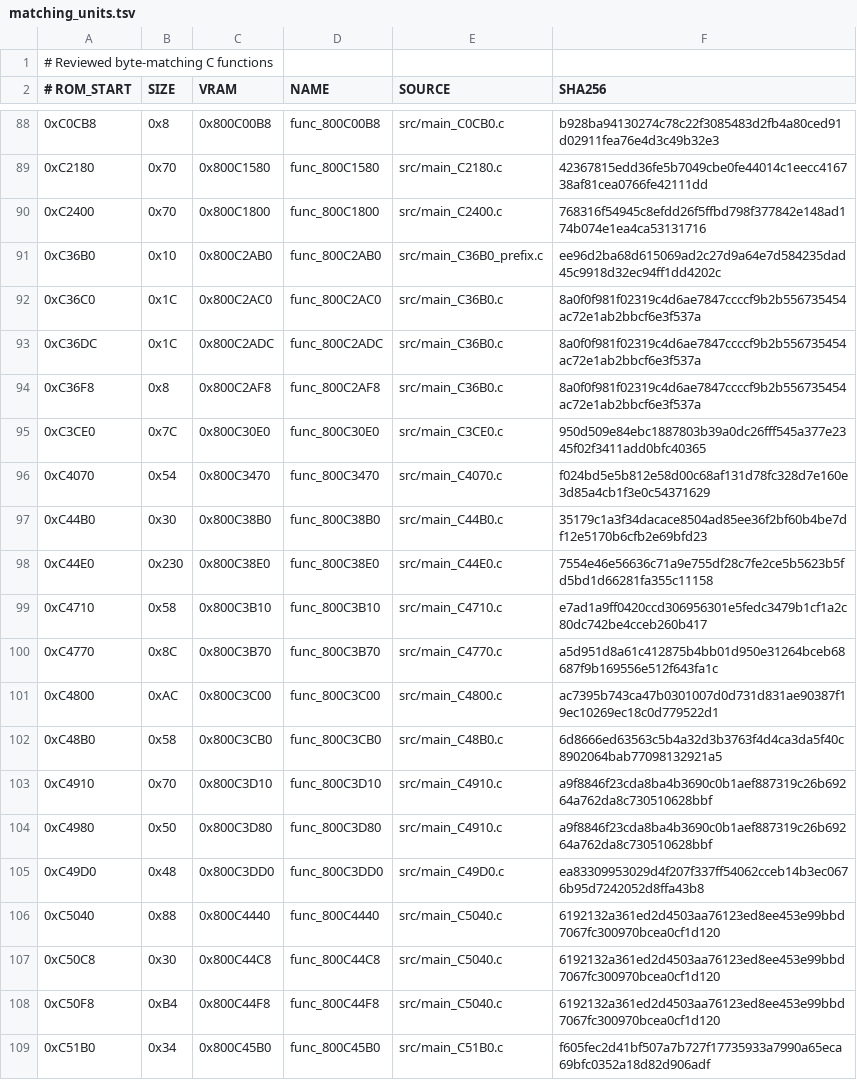
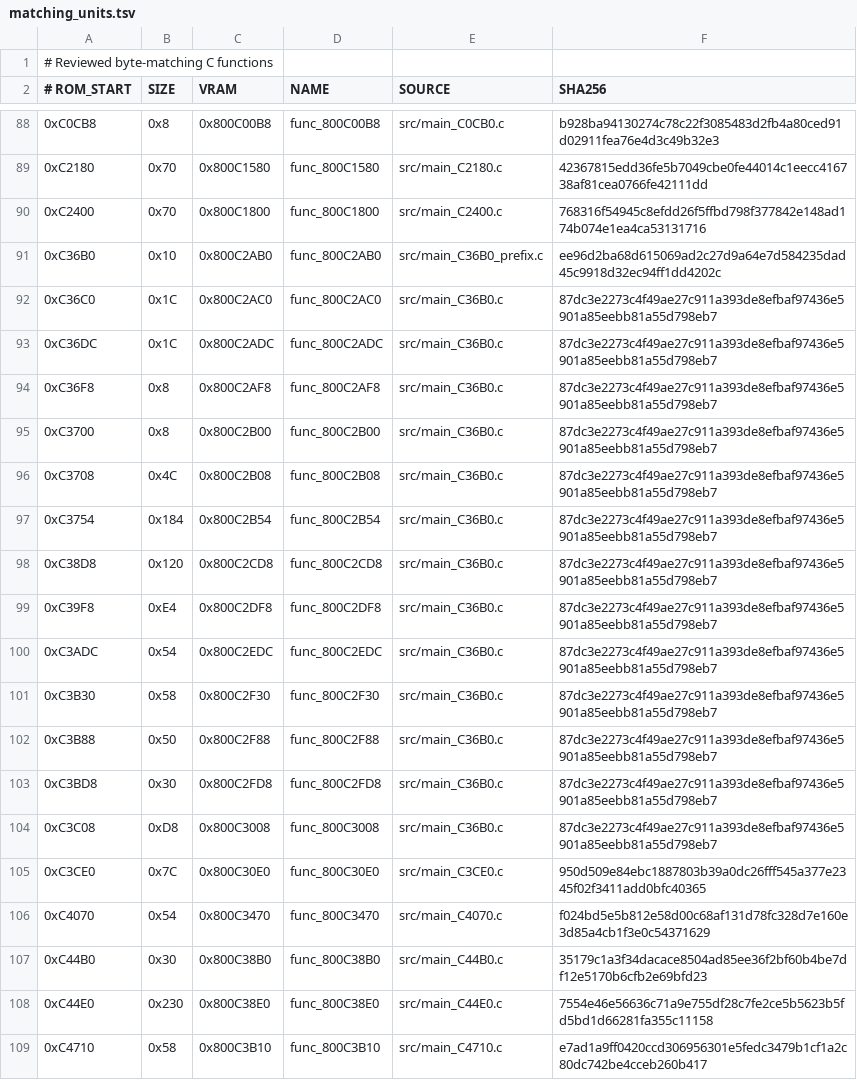
Before and after one commit to TheGh0stShip/Superman-64, a TSV file: config/us/matching_units.tsv, drawn as a sheet; only a part is shown, gaps mark what is left out; the shorter side is filled out with more unchanged rows.

Commit message:
Match the standard MIDI sequence object

```diff
--- a/config/us/matching_units.tsv
+++ b/config/us/matching_units.tsv
@@ -91,5 +91,15 @@
 0xC36B0	0x10	0x800C2AB0	func_800C2AB0	src/main_C36B0_prefix.c	ee96d2ba68d615069ad2c27d9a64e7d584235dad45c9918d32ec94ff1dd4202c
-0xC36C0	0x1C	0x800C2AC0	func_800C2AC0	src/main_C36B0.c	8a0f0f981f02319c4d6ae7847ccccf9b2b556735454ac72e1ab2bbcf6e3f537a
-0xC36DC	0x1C	0x800C2ADC	func_800C2ADC	src/main_C36B0.c	8a0f0f981f02319c4d6ae7847ccccf9b2b556735454ac72e1ab2bbcf6e3f537a
-0xC36F8	0x8	0x800C2AF8	func_800C2AF8	src/main_C36B0.c	8a0f0f981f02319c4d6ae7847ccccf9b2b556735454ac72e1ab2bbcf6e3f537a
+0xC36C0	0x1C	0x800C2AC0	func_800C2AC0	src/main_C36B0.c	87dc3e2273c4f49ae27c911a393de8efbaf97436e5901a85eebb81a55d798eb7
+0xC36DC	0x1C	0x800C2ADC	func_800C2ADC	src/main_C36B0.c	87dc3e2273c4f49ae27c911a393de8efbaf97436e5901a85eebb81a55d798eb7
+0xC36F8	0x8	0x800C2AF8	func_800C2AF8	src/main_C36B0.c	87dc3e2273c4f49ae27c911a393de8efbaf97436e5901a85eebb81a55d798eb7
+0xC3700	0x8	0x800C2B00	func_800C2B00	src/main_C36B0.c	87dc3e2273c4f49ae27c911a393de8efbaf97436e5901a85eebb81a55d798eb7
+0xC3708	0x4C	0x800C2B08	func_800C2B08	src/main_C36B0.c	87dc3e2273c4f49ae27c911a393de8efbaf97436e5901a85eebb81a55d798eb7
+0xC3754	0x184	0x800C2B54	func_800C2B54	src/main_C36B0.c	87dc3e2273c4f49ae27c911a393de8efbaf97436e5901a85eebb81a55d798eb7
+0xC38D8	0x120	0x800C2CD8	func_800C2CD8	src/main_C36B0.c	87dc3e2273c4f49ae27c911a393de8efbaf97436e5901a85eebb81a55d798eb7
+0xC39F8	0xE4	0x800C2DF8	func_800C2DF8	src/main_C36B0.c	87dc3e2273c4f49ae27c911a393de8efbaf97436e5901a85eebb81a55d798eb7
+0xC3ADC	0x54	0x800C2EDC	func_800C2EDC	src/main_C36B0.c	87dc3e2273c4f49ae27c911a393de8efbaf97436e5901a85eebb81a55d798eb7
+0xC3B30	0x58	0x800C2F30	func_800C2F30	src/main_C36B0.c	87dc3e2273c4f49ae27c911a393de8efbaf97436e5901a85eebb81a55d798eb7
+0xC3B88	0x50	0x800C2F88	func_800C2F88	src/main_C36B0.c	87dc3e2273c4f49ae27c911a393de8efbaf97436e5901a85eebb81a55d798eb7
+0xC3BD8	0x30	0x800C2FD8	func_800C2FD8	src/main_C36B0.c	87dc3e2273c4f49ae27c911a393de8efbaf97436e5901a85eebb81a55d798eb7
+0xC3C08	0xD8	0x800C3008	func_800C3008	src/main_C36B0.c	87dc3e2273c4f49ae27c911a393de8efbaf97436e5901a85eebb81a55d798eb7
 0xC3CE0	0x7C	0x800C30E0	func_800C30E0	src/main_C3CE0.c	950d509e84ebc1887803b39a0dc26fff545a377e2345f02f3411add0bfc40365
```
Also changed, not shown: config/us/functions.tsv, 6 other files.
